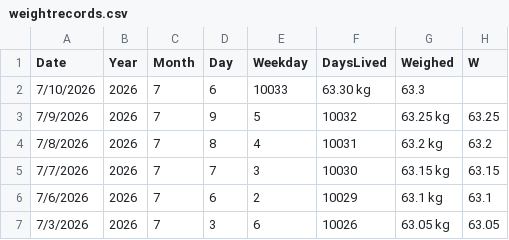
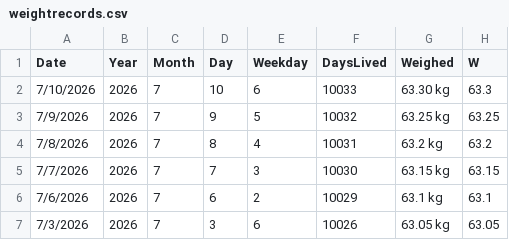
Before and after one commit to KPranaydeep/Lifestyle, a CSV file: weightrecords.csv, drawn as a sheet; only a part is shown.

Commit message:
Update weight records in weightrecords.csv

```diff
--- a/weightrecords.csv
+++ b/weightrecords.csv
@@ -1,3 +1,3 @@
 Date,Year,Month,Day,Weekday,DaysLived,Weighed,W
-7/10/2026,2026,7,6,10033,63.30 kg,63.3
+7/10/2026,2026,7,10,6,10033,63.30 kg,63.3
 7/9/2026,2026,7,9,5,10032,63.25 kg,63.25
```
